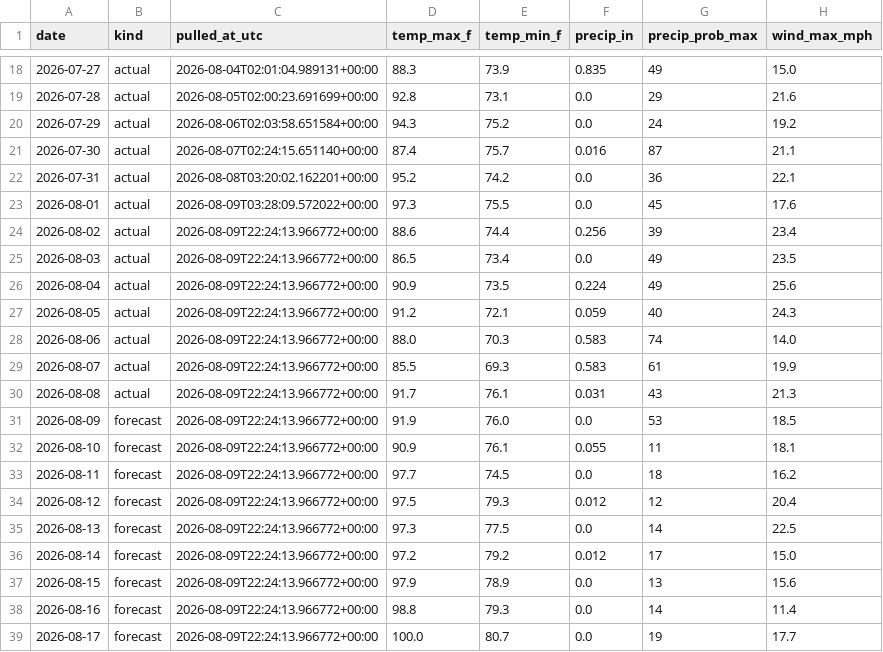
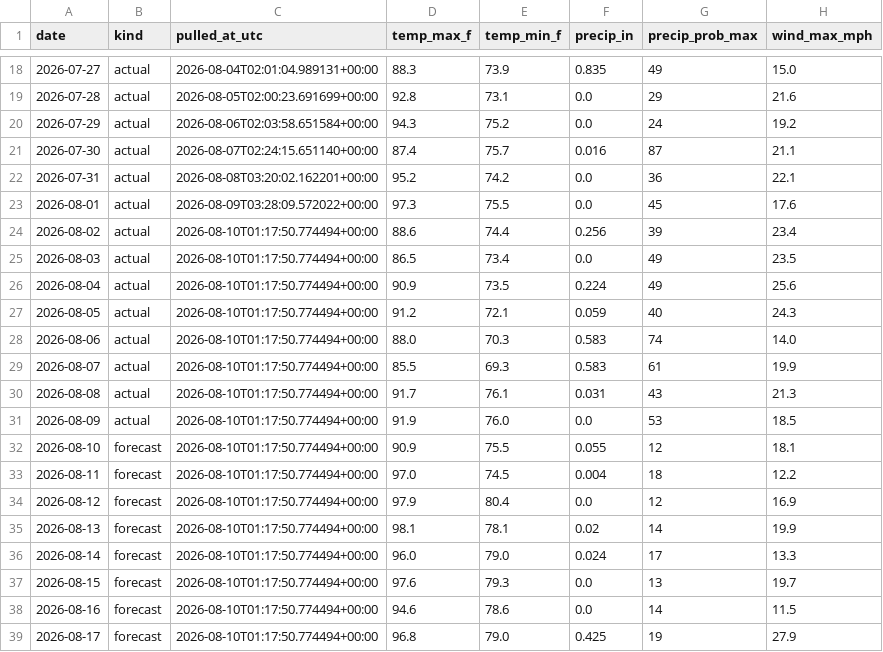
Before and after one commit to agentilcore589/wdw-demand-forecast, a CSV file: data/external/weather.csv, drawn as a sheet; only a part is shown, gaps mark what is left out; the diff covers the shown part only.

```diff
--- a/data/external/weather.csv
+++ b/data/external/weather.csv
@@ -23,17 +23,17 @@ date,kind,pulled_at_utc,temp_max_f,temp_min_f,precip_in,precip_prob_max,wind_max
 2026-08-01,actual,2026-08-09T03:28:09.572022+00:00,97.3,75.5,0.0,45,17.6
-2026-08-02,actual,2026-08-09T22:24:13.966772+00:00,88.6,74.4,0.256,39,23.4
-2026-08-03,actual,2026-08-09T22:24:13.966772+00:00,86.5,73.4,0.0,49,23.5
-2026-08-04,actual,2026-08-09T22:24:13.966772+00:00,90.9,73.5,0.224,49,25.6
-2026-08-05,actual,2026-08-09T22:24:13.966772+00:00,91.2,72.1,0.059,40,24.3
-2026-08-06,actual,2026-08-09T22:24:13.966772+00:00,88.0,70.3,0.583,74,14.0
-2026-08-07,actual,2026-08-09T22:24:13.966772+00:00,85.5,69.3,0.583,61,19.9
-2026-08-08,actual,2026-08-09T22:24:13.966772+00:00,91.7,76.1,0.031,43,21.3
-2026-08-09,forecast,2026-08-09T22:24:13.966772+00:00,91.9,76.0,0.0,53,18.5
-2026-08-10,forecast,2026-08-09T22:24:13.966772+00:00,90.9,76.1,0.055,11,18.1
-2026-08-11,forecast,2026-08-09T22:24:13.966772+00:00,97.7,74.5,0.0,18,16.2
-2026-08-12,forecast,2026-08-09T22:24:13.966772+00:00,97.5,79.3,0.012,12,20.4
-2026-08-13,forecast,2026-08-09T22:24:13.966772+00:00,97.3,77.5,0.0,14,22.5
-2026-08-14,forecast,2026-08-09T22:24:13.966772+00:00,97.2,79.2,0.012,17,15.0
-2026-08-15,forecast,2026-08-09T22:24:13.966772+00:00,97.9,78.9,0.0,13,15.6
-2026-08-16,forecast,2026-08-09T22:24:13.966772+00:00,98.8,79.3,0.0,14,11.4
-2026-08-17,forecast,2026-08-09T22:24:13.966772+00:00,100.0,80.7,0.0,19,17.7
+2026-08-02,actual,2026-08-10T01:17:50.774494+00:00,88.6,74.4,0.256,39,23.4
+2026-08-03,actual,2026-08-10T01:17:50.774494+00:00,86.5,73.4,0.0,49,23.5
+2026-08-04,actual,2026-08-10T01:17:50.774494+00:00,90.9,73.5,0.224,49,25.6
+2026-08-05,actual,2026-08-10T01:17:50.774494+00:00,91.2,72.1,0.059,40,24.3
+2026-08-06,actual,2026-08-10T01:17:50.774494+00:00,88.0,70.3,0.583,74,14.0
+2026-08-07,actual,2026-08-10T01:17:50.774494+00:00,85.5,69.3,0.583,61,19.9
+2026-08-08,actual,2026-08-10T01:17:50.774494+00:00,91.7,76.1,0.031,43,21.3
+2026-08-09,actual,2026-08-10T01:17:50.774494+00:00,91.9,76.0,0.0,53,18.5
+2026-08-10,forecast,2026-08-10T01:17:50.774494+00:00,90.9,75.5,0.055,12,18.1
+2026-08-11,forecast,2026-08-10T01:17:50.774494+00:00,97.0,74.5,0.004,18,12.2
+2026-08-12,forecast,2026-08-10T01:17:50.774494+00:00,97.9,80.4,0.0,12,16.9
+2026-08-13,forecast,2026-08-10T01:17:50.774494+00:00,98.1,78.1,0.02,14,19.9
+2026-08-14,forecast,2026-08-10T01:17:50.774494+00:00,96.0,79.0,0.024,17,13.3
+2026-08-15,forecast,2026-08-10T01:17:50.774494+00:00,97.6,79.3,0.0,13,19.7
+2026-08-16,forecast,2026-08-10T01:17:50.774494+00:00,94.6,78.6,0.0,14,11.5
+2026-08-17,forecast,2026-08-10T01:17:50.774494+00:00,96.8,79.0,0.425,19,27.9
```
Also changed, not shown: 28 edited cells elsewhere in this file, 1 other file.
